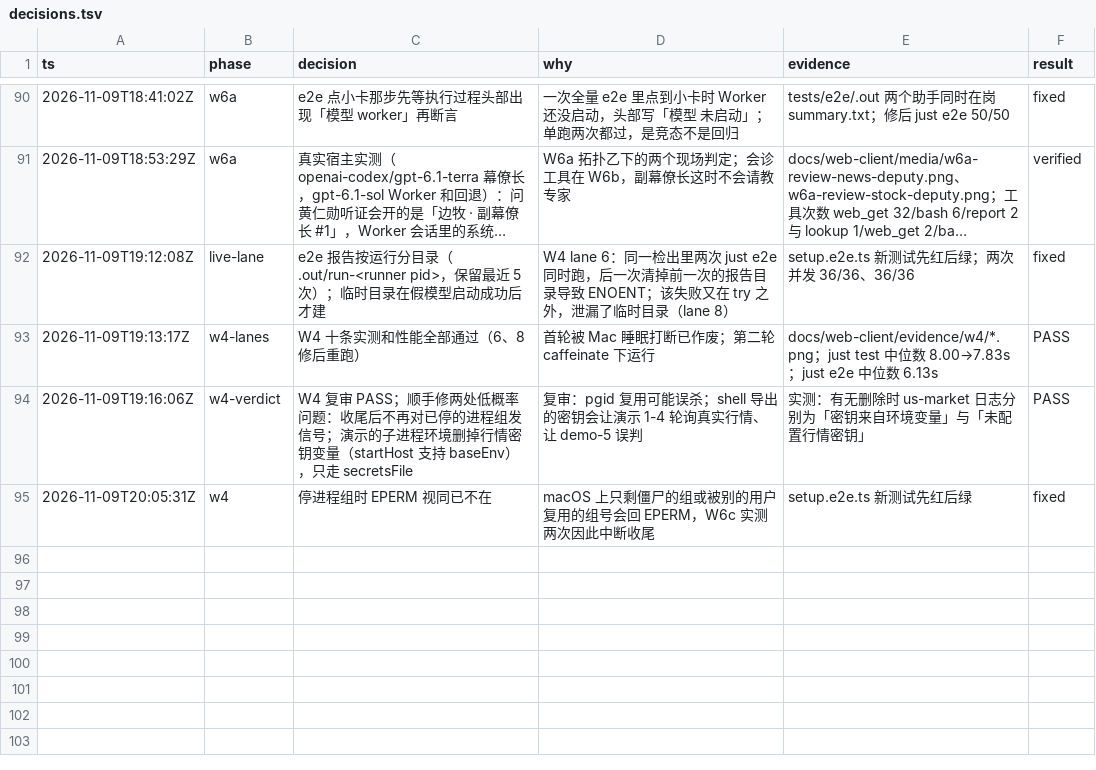
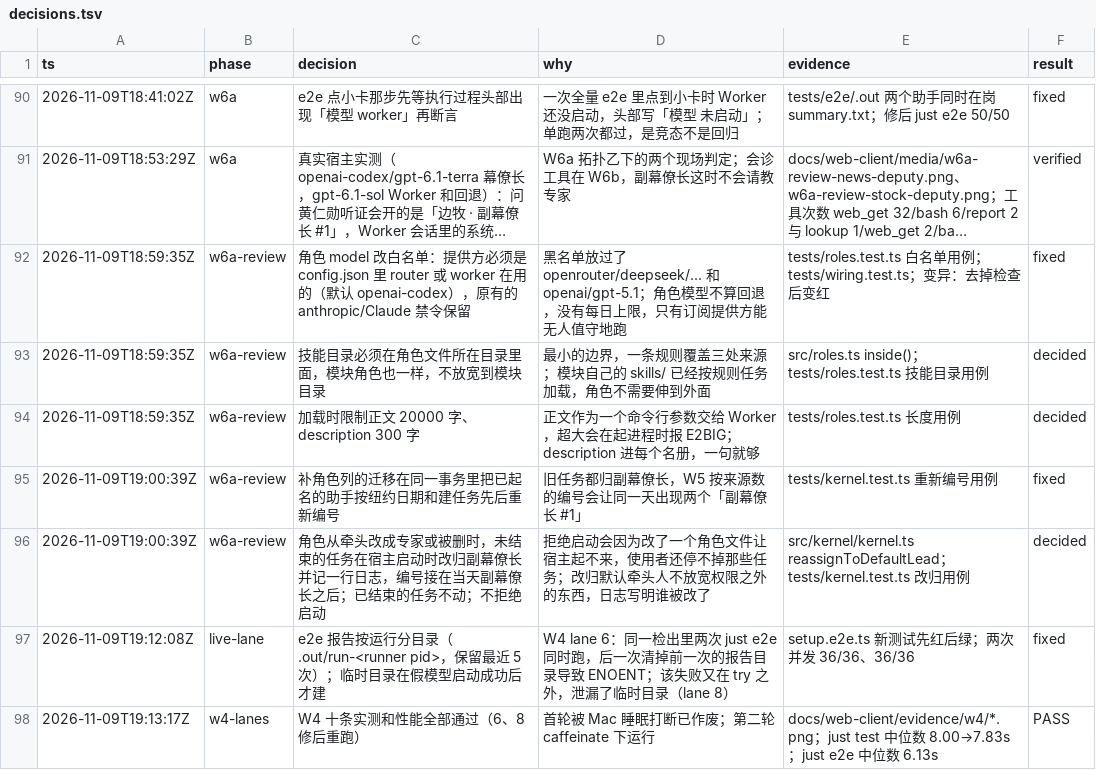
Before and after one commit to aicoder2048/pi-super-agent, a TSV file: docs/web-client/decisions.tsv, drawn as a sheet; only a part is shown, gaps mark what is left out; the shorter side is filled out with more unchanged rows; long unchanged cells end in …; the diff names each change by its address in the sheet, - before the commit and + after, or states it on an @@ line.

```diff
--- a/docs/web-client/decisions.tsv
+++ b/docs/web-client/decisions.tsv
+row 92: 2026-11-09T18:59:35Z | w6a-review | 角色 model 改白名单：提供方必须是 config.json 里 router 或 worker 在用的（默认 openai-codex），原有的 anthropic/Claude 禁令保留 | 黑名单放过了 openrouter/deepseek/... 和 openai/gpt-5.1；角色模型不算回退，没有每日上限，只有订阅提供方能无人值守地跑 | tests/roles.test.ts 白名单用例；tests/wiring.test.ts；变异：去掉检查后变红 | fixed
+row 93: 2026-11-09T18:59:35Z | w6a-review | 技能目录必须在角色文件所在目录里面，模块角色也一样，不放宽到模块目录 | 最小的边界，一条规则覆盖三处来源；模块自己的 skills/ 已经按规则任务加载，角色不需要伸到外面 | src/roles.ts inside()；tests/roles.test.ts 技能目录用例 | decided
+row 94: 2026-11-09T18:59:35Z | w6a-review | 加载时限制正文 20000 字、description 300 字 | 正文作为一个命令行参数交给 Worker，超大会在起进程时报 E2BIG；description 进每个名册，一句就够 | tests/roles.test.ts 长度用例 | decided
+row 95: 2026-11-09T19:00:39Z | w6a-review | 补角色列的迁移在同一事务里把已起名的助手按纽约日期和建任务先后重新编号 | 旧任务都归副幕僚长，W5 按来源数的编号会让同一天出现两个「副幕僚长 #1」 | tests/kernel.test.ts 重新编号用例 | fixed
+row 96: 2026-11-09T19:00:39Z | w6a-review | 角色从牵头改成专家或被删时，未结束的任务在宿主启动时改归副幕僚长并记一行日志，编号接在当天副幕僚长之后；已结束的任务不动；不拒绝启动 | 拒绝启动会因为改了一个角色文件让宿主起不来，使用者还停不掉那些任务；改归默认牵头人不放宽权限之外的东西，日志写明谁被改了 | src/kernel/kernel.ts reassignToDefaultLead；tests/kernel.test.ts 改归用例 | decided
```
Also changed, not shown: 4 other files.
